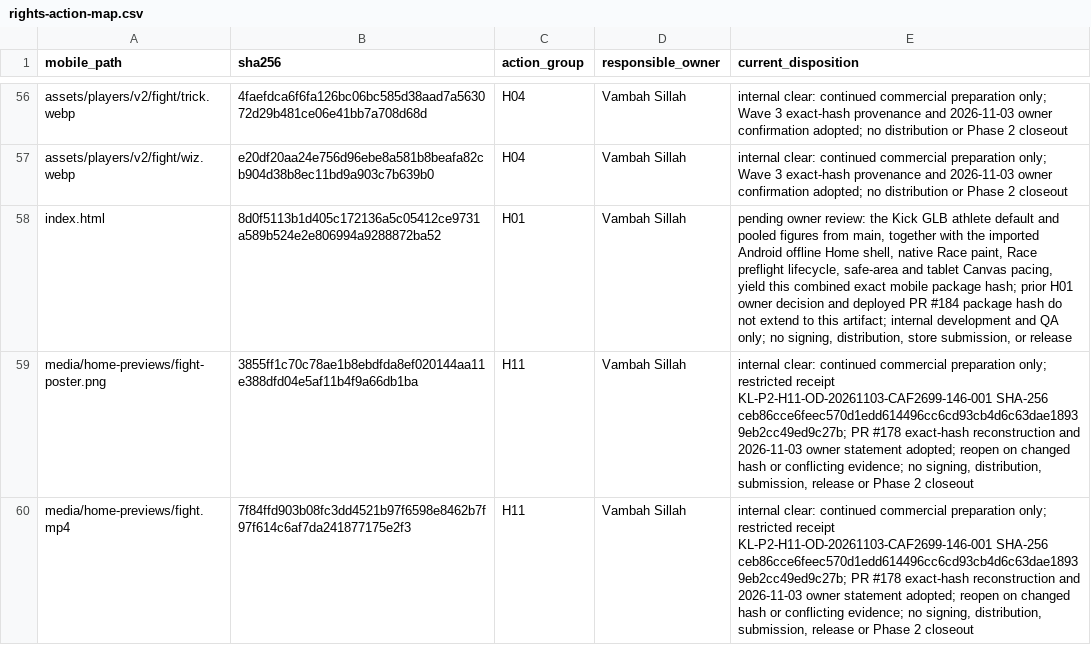
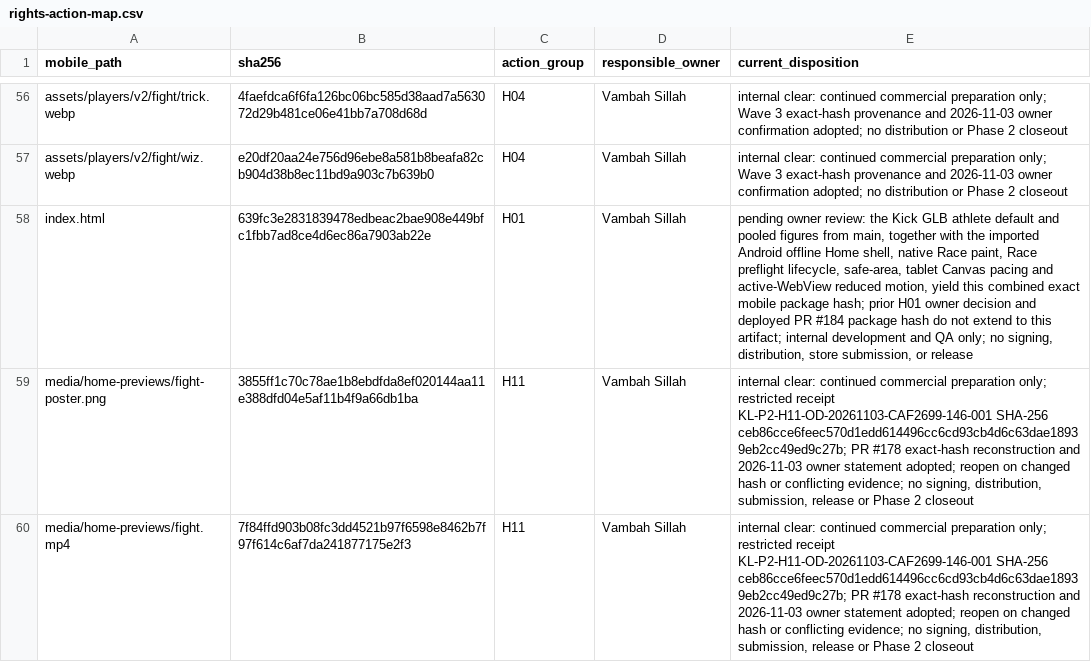
Before and after one commit to vsillah/KickLab, a CSV file: docs/release/rights-action-map.csv, drawn as a sheet; only a part is shown, gaps mark what is left out.

Commit message:
fix: sync Android reduced motion in active WebView

```diff
--- a/docs/release/rights-action-map.csv
+++ b/docs/release/rights-action-map.csv
@@ -57,3 +57,3 @@ assets/players/v2/fight/trick.webp,4faefdca6f6fa126bc06bc585d38aad7a563072d29b48
 assets/players/v2/fight/wiz.webp,e20df20aa24e756d96ebe8a581b8beafa82cb904d38b8ec11bd9a903c7b639b0,H04,Vambah Sillah,internal clear: continued commercial preparation only; Wave 3 exact-hash provenance and 2026-11-03 owner confirmation adopted; no distribution or Phase 2 closeout
-index.html,8d0f5113b1d405c172136a5c05412ce9731a589b524e2e806994a9288872ba52,H01,Vambah Sillah,"pending owner review: the Kick GLB athlete default and pooled figures from main, together with the imported Android offline Home shell, native Race paint, Race preflight lifecycle, safe-area and tablet Canvas pacing, yield this combined exact mobile package hash; prior H01 owner decision and deployed PR #184 package hash do not extend to this artifact; internal development and QA only; no signing, distribution, store submission, or release"
+index.html,639fc3e2831839478edbeac2bae908e449bfc1fbb7ad8ce4d6ec86a7903ab22e,H01,Vambah Sillah,"pending owner review: the Kick GLB athlete default and pooled figures from main, together with the imported Android offline Home shell, native Race paint, Race preflight lifecycle, safe-area, tablet Canvas pacing and active-WebView reduced motion, yield this combined exact mobile package hash; prior H01 owner decision and deployed PR #184 package hash do not extend to this artifact; internal development and QA only; no signing, distribution, store submission, or release"
 media/home-previews/fight-poster.png,3855ff1c70c78ae1b8ebdfda8ef020144aa11e388dfd04e5af11b4f9a66db1ba,H11,Vambah Sillah,"internal clear: continued commercial preparation only; restricted receipt KL-P2-H11-OD-20261103-CAF2699-146-001 SHA-256 ceb86cce6feec570d1edd614496cc6cd93cb4d6c63dae18939eb2cc49ed9c27b; PR #178 exact-hash reconstruction and 2026-11-03 owner statement adopted; reopen on changed hash or conflicting evidence; no signing, distribution, submission, release or Phase 2 closeout"
```
Also changed, not shown: docs/release/shipped-file-rights.csv, 9 other files.
